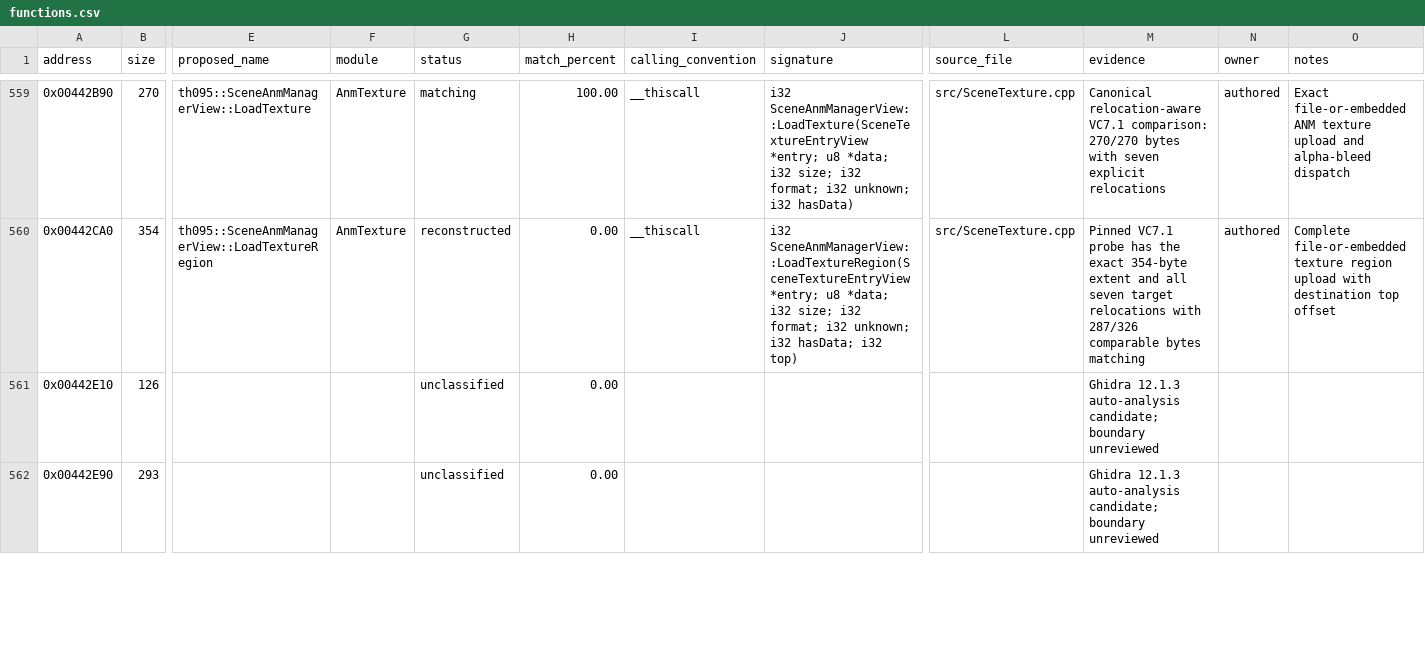
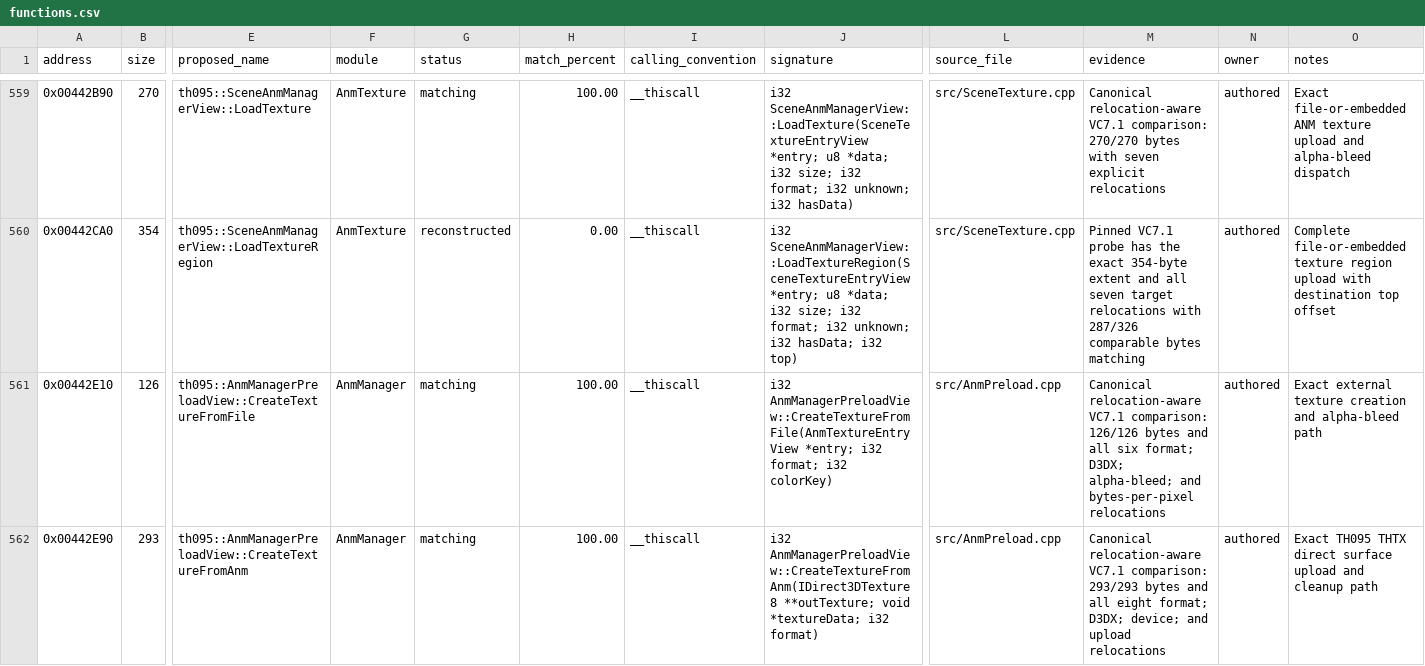
Before and after one commit to N0zoM1z0/th095, a CSV file: config/functions.csv, drawn as a sheet; only a part is shown, gaps mark what is left out; the diff covers the shown part only; the diff names each change by its address in the sheet, - before the commit and + after, or states it on an @@ line.

Commit message:
Match TH095 ANM texture constructors

```diff
--- a/config/functions.csv
+++ b/config/functions.csv
-E561 (proposed_name): (empty)
+E561 (proposed_name): th095::AnmManagerPreloadView::CreateTextureFromFile
-F561:F562 (module): (empty)
+F561:F562 (module): AnmManager
-G561:G562 (status): unclassified
+G561:G562 (status): matching
-H561:H562 (match_percent): 0.00
+H561:H562 (match_percent): 100.00
-I561:I562 (calling_convention): (empty)
+I561:I562 (calling_convention): __thiscall
-J561 (signature): (empty)
+J561 (signature): i32 AnmManagerPreloadView::CreateTextureFromFile(AnmTextureEntryView *entry; i32 format; i32 colorKey)
-L561:L562 (source_file): (empty)
+L561:L562 (source_file): src/AnmPreload.cpp
-M561 (evidence): Ghidra 12.1.3 auto-analysis candidate; boundary unreviewed
+M561 (evidence): Canonical relocation-aware VC7.1 comparison: 126/126 bytes and all six format; D3DX; alpha-bleed; and bytes-per-pixel relocations
-N561:N562 (owner): (empty)
+N561:N562 (owner): authored
-O561 (notes): (empty)
+O561 (notes): Exact external texture creation and alpha-bleed path
-E562 (proposed_name): (empty)
+E562 (proposed_name): th095::AnmManagerPreloadView::CreateTextureFromAnm
-J562 (signature): (empty)
+J562 (signature): i32 AnmManagerPreloadView::CreateTextureFromAnm(IDirect3DTexture8 **outTexture; void *textureData; i32 format)
-M562 (evidence): Ghidra 12.1.3 auto-analysis candidate; boundary unreviewed
+M562 (evidence): Canonical relocation-aware VC7.1 comparison: 293/293 bytes and all eight format; D3DX; device; and upload relocations
-O562 (notes): (empty)
+O562 (notes): Exact TH095 THTX direct surface upload and cleanup path
```
Also changed, not shown: 20 edited cells elsewhere in this file, config/function-origins.csv, config/implemented.csv, 8 other files.
